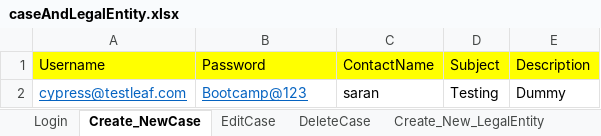
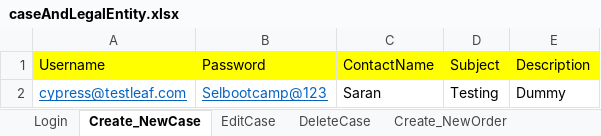
Before and after one commit to sarandeena28/PageObjectModel_ThreadLocal, an Excel workbook: data/caseAndLegalEntity.xlsx, sheet Create_NewCase, drawn as a sheet; values as stored, in another font and other column widths than the file's, no borders; the diff names each change by its address in the sheet, - before the commit and + after, or states it on an @@ line.

```diff
--- a/data/caseAndLegalEntity.xlsx (sheet Create_NewCase)
+++ b/data/caseAndLegalEntity.xlsx (sheet Create_NewCase)
-B2 (Password): Bootcamp@123
+B2 (Password): Selbootcamp@123
-C2 (ContactName): saran
+C2 (ContactName): Saran
```
Also changed, not shown: sheet Create_NewOrder, sheet Edit_Order, sheet Edit_LegalEntity, sheet DeleteCase, sheet EditCase, sheet Verify_LegalEntities_SortBy, 2 more sheets, other sheet tabs, 48 other files.
